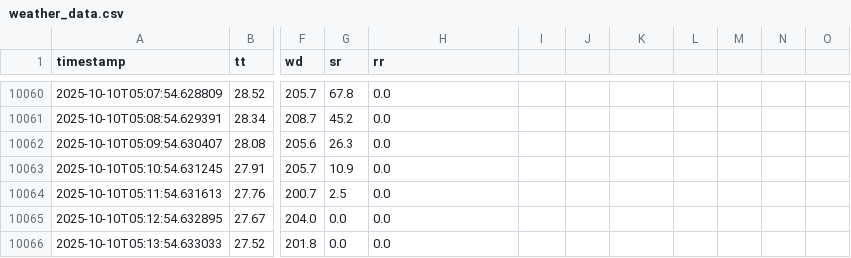
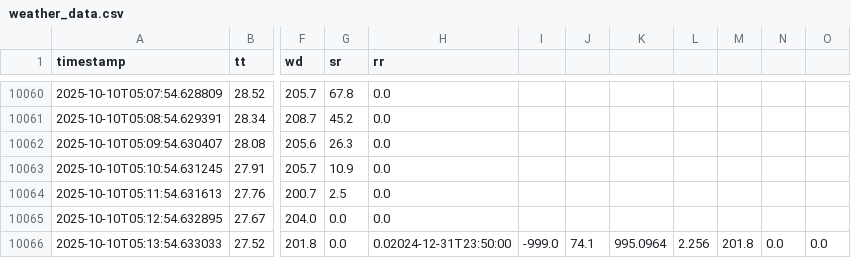
Before and after one commit to simon03instru/AWS-anomalies-detection-diagnosis, a CSV file: anomaly_detection/anomaly_monitor_diy_stageof_yogyakarta/data/weather_data.csv, drawn as a sheet; only a part is shown, gaps mark what is left out; the diff names each change by its address in the sheet, - before the commit and + after, or states it on an @@ line.

```diff
--- a/anomaly_detection/anomaly_monitor_diy_stageof_yogyakarta/data/weather_data.csv
+++ b/anomaly_detection/anomaly_monitor_diy_stageof_yogyakarta/data/weather_data.csv
-H10066 (rr): 0.0
+H10066 (rr): 0.02024-12-31T23:50:00
-I10066: (empty)
+I10066: -999.0
-J10066: (empty)
+J10066: 74.1
-K10066: (empty)
+K10066: 995.0964
-L10066: (empty)
+L10066: 2.256
-M10066: (empty)
+M10066: 201.8
-N10066: (empty)
+N10066: 0.0
-O10066: (empty)
+O10066: 0.0
```
Also changed, not shown: anomaly_detection/anomaly_monitor_diy_stageof_yogyakarta/logs/anomaly_scores.csv, 3 other files.
